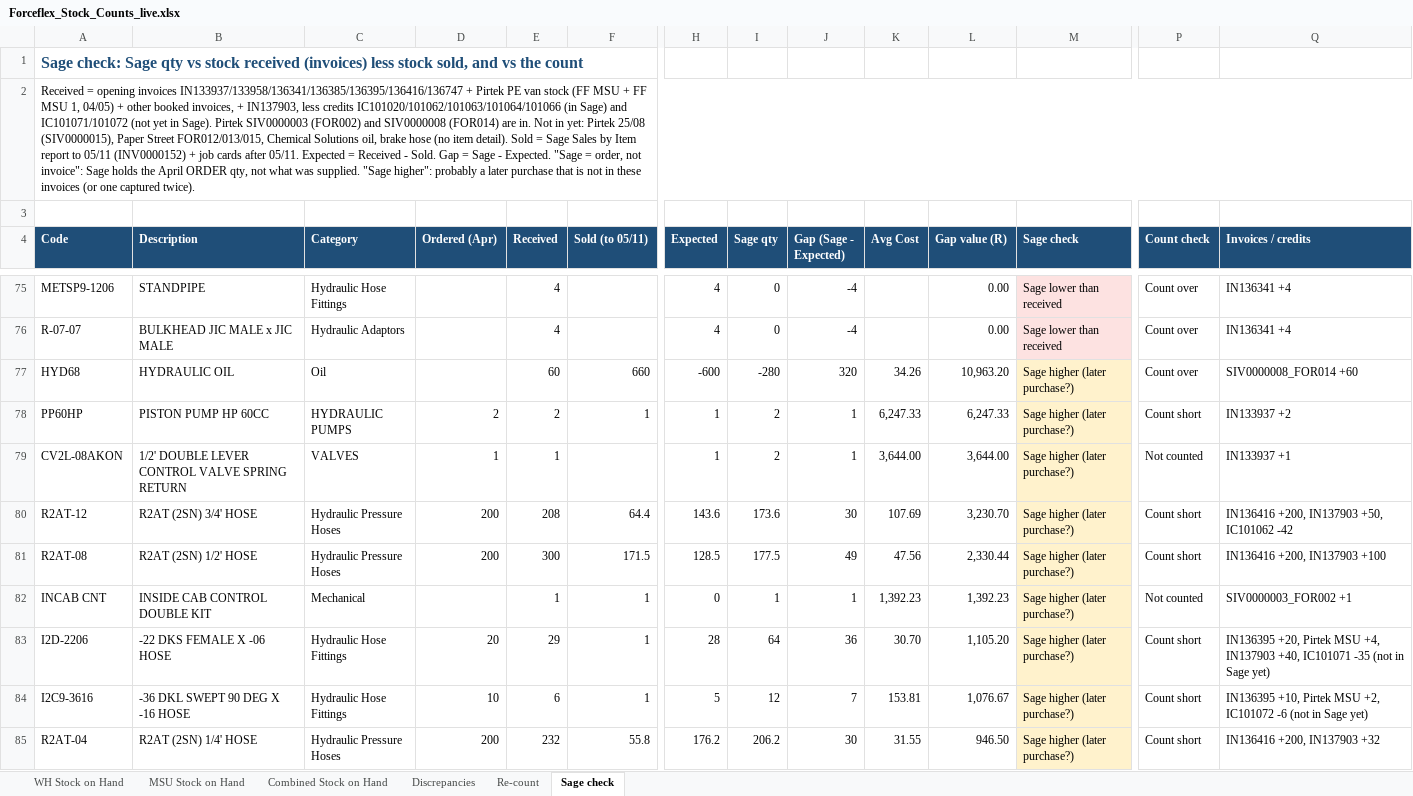
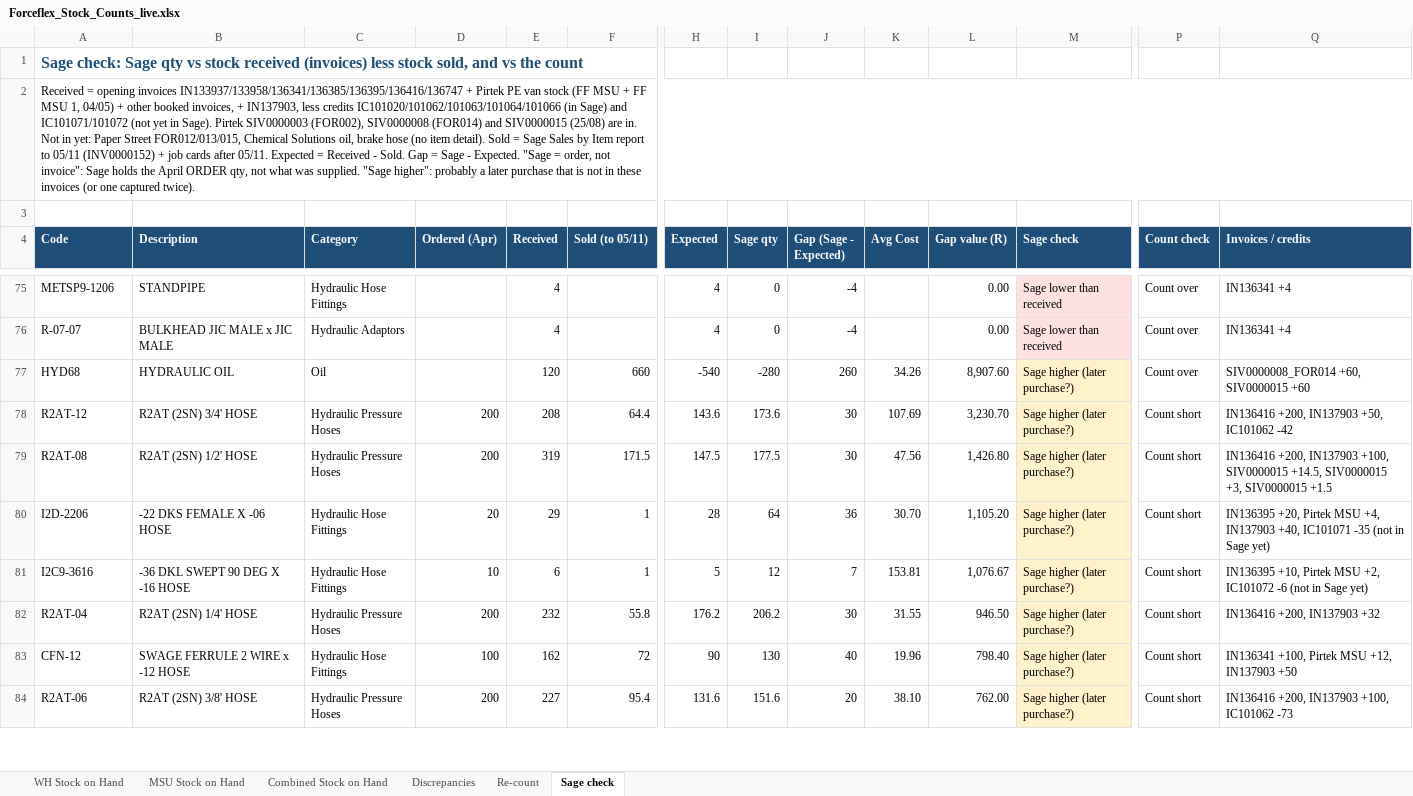
Before and after one commit to MichaelB1300/Forceflex-stock-live, an Excel workbook: Forceflex_Stock_Counts_live.xlsx, sheet Sage check, drawn as a sheet; only a part is shown, gaps mark what is left out; the shorter side is filled out with more unchanged rows; values as stored, in another font and other column widths than the file's, no borders; charts and pictures not drawn; removed rows and columns are numbered as before the commit, all else as after; rows hold the shown columns only; the diff covers the shown part only; the diff names each change by its address in the sheet, - before the commit and + after, or states it on an @@ line.

```diff
--- a/Forceflex_Stock_Counts_live.xlsx (sheet Sage check)
+++ b/Forceflex_Stock_Counts_live.xlsx (sheet Sage check)
-A2 (Code): …Pirtek SIV0000003 (FOR002) and SIV0000008 (FOR014) are in. Not in yet: Pirtek 25/08 (SIV0000015), Paper Street…
+A2 (Code): …Pirtek SIV0000003 (FOR002), SIV0000008 (FOR014) and SIV0000015 (25/08) are in. Not in yet: Paper Street…
-E77 (Received): 60
+E77 (Received): 120
-H77 (Expected): -600
+H77 (Expected): -540
-J77 (Gap (Sage - Expected)): 320
+J77 (Gap (Sage - Expected)): 260
-L77 (Gap value (R)): 10,963.20
+L77 (Gap value (R)): 8,907.60
-Q77 (Invoices / credits): SIV0000008_FOR014 +60
+Q77 (Invoices / credits): SIV0000008_FOR014 +60, SIV0000015 +60
-row 78: PP60HP | PISTON PUMP HP 60CC | HYDRAULIC PUMPS | 2 | 2 | 1 | 1 | 2 | 1 | 6,247.33 | 6,247.33 | Sage higher (later purchase?) | Count short | IN133937 +2
-row 79: CV2L-08AKON | 1/2' DOUBLE LEVER CONTROL VALVE SPRING RETURN | VALVES | 1 | 1 |  | 1 | 2 | 1 | 3,644.00 | 3,644.00 | Sage higher (later purchase?) | Not counted | IN133937 +1
-E79 (Received): 300
+E79 (Received): 319
-H79 (Expected): 128.5
+H79 (Expected): 147.5
-J79 (Gap (Sage - Expected)): 49
+J79 (Gap (Sage - Expected)): 30
-L79 (Gap value (R)): 2,330.44
+L79 (Gap value (R)): 1,426.80
-Q79 (Invoices / credits): …+200, IN137903 +100
+Q79 (Invoices / credits): …+200, IN137903 +100, SIV0000015 +14.5, SIV0000015 +3, SIV0000015 +1.5
-row 82: INCAB CNT | INSIDE CAB CONTROL DOUBLE KIT | Mechanical |  | 1 | 1 | 0 | 1 | 1 | 1,392.23 | 1,392.23 | Sage higher (later purchase?) | Not counted | SIV0000003_FOR002 +1
```
Also changed, not shown: 21 added rows, 18 removed rows and 5 edited cells elsewhere in this sheet, Forceflex_Discrepancies.xlsx, 2 other files.
